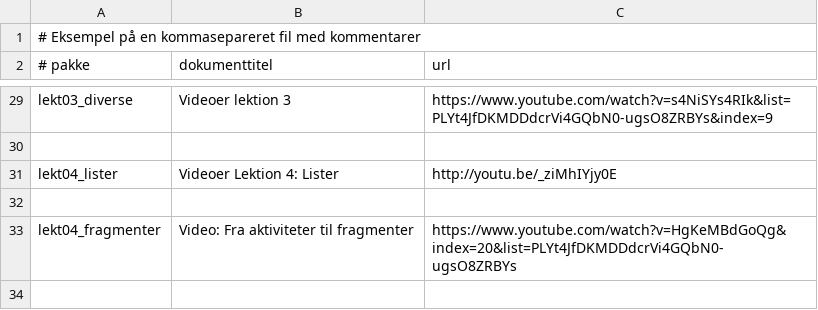
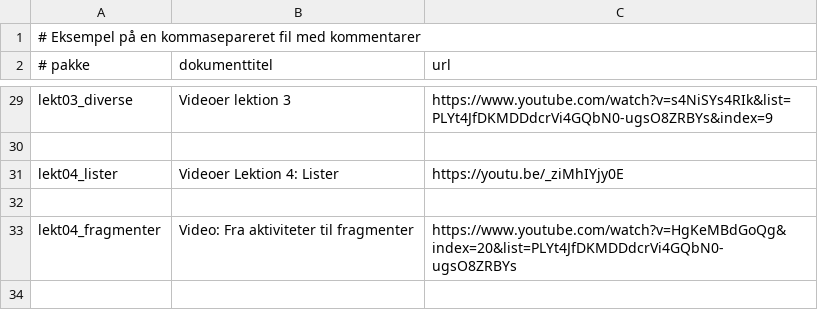
Before and after one commit to nordfalk/AndroidElementer, a CSV file: app/src/main/res/raw/android_elementer_data.csv, drawn as a sheet; only a part is shown, gaps mark what is left out.

Commit message:
https i stedet for http

```diff
--- a/app/src/main/res/raw/android_elementer_data.csv
+++ b/app/src/main/res/raw/android_elementer_data.csv
@@ -30,3 +30,3 @@ lekt03_diverse, Videoer lektion 3, https://www.youtube.com/watch?v=s4NiSYs4RIk&l
 
-lekt04_lister, Videoer Lektion 4: Lister, http://youtu.be/_ziMhIYjy0E
+lekt04_lister, Videoer Lektion 4: Lister, https://youtu.be/_ziMhIYjy0E
 
```
Also changed, not shown: 16 other files.
